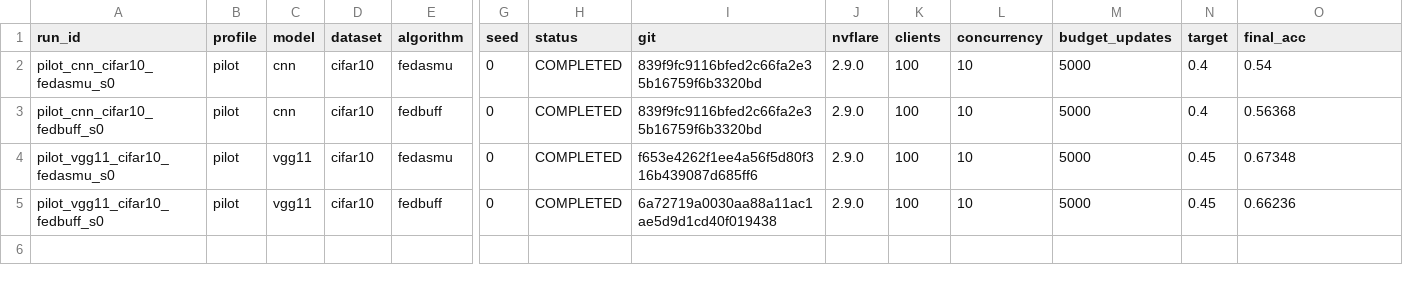
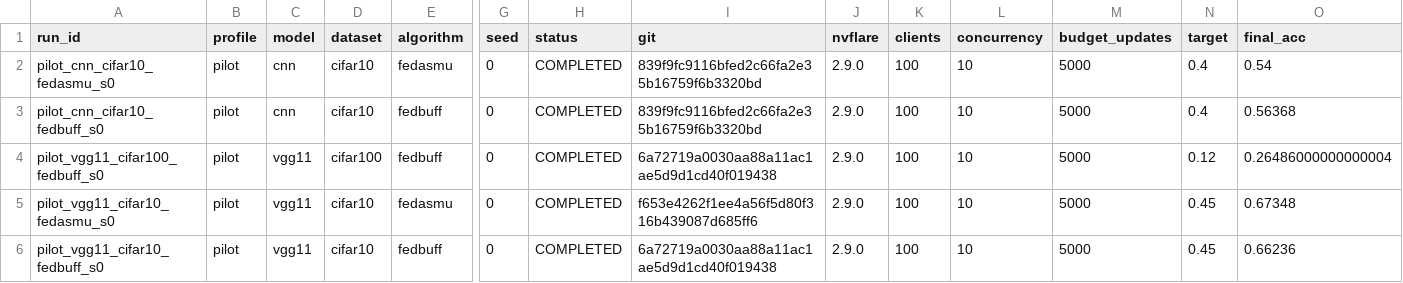
Before and after one commit to minchang-KIm/nvflare-fedasmu-reproduction, a CSV file: results/reports/summary.csv, drawn as a sheet; only a part is shown, gaps mark what is left out; rows hold the shown columns only; the diff names each change by its address in the sheet, - before the commit and + after, or states it on an @@ line.

```diff
--- a/results/reports/summary.csv
+++ b/results/reports/summary.csv
+row 4: pilot_vgg11_cifar100_fedbuff_s0 | pilot | vgg11 | cifar100 | fedbuff | 0 | COMPLETED | 6a72719a0030aa88a11ac1ae5d9d1cd40f019438 | 2.9.0 | 100 | 10 | 5000 | 0.12 | 0.26486000000000004
```
Also changed, not shown: results/reports/paper_comparison.csv, 12 other files.
